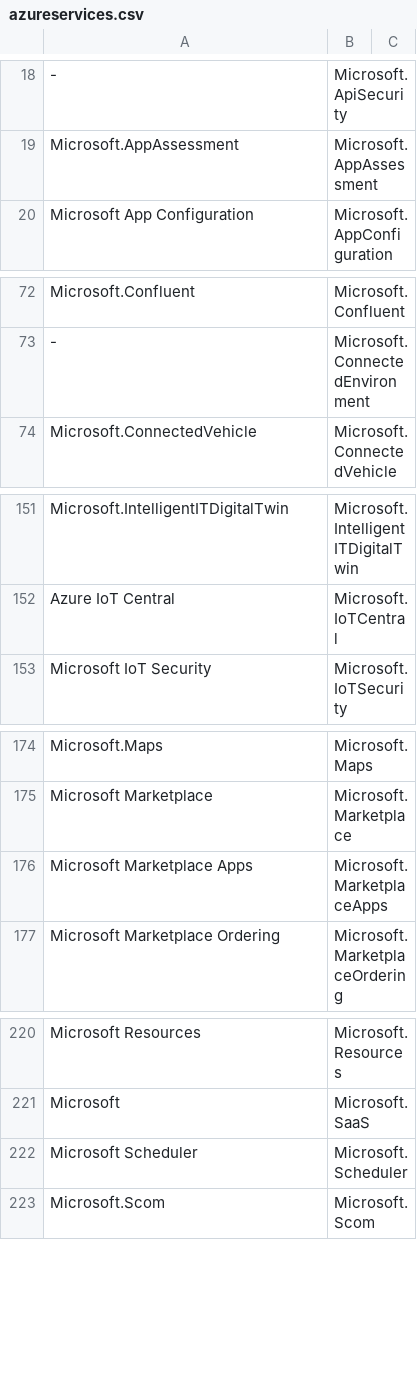
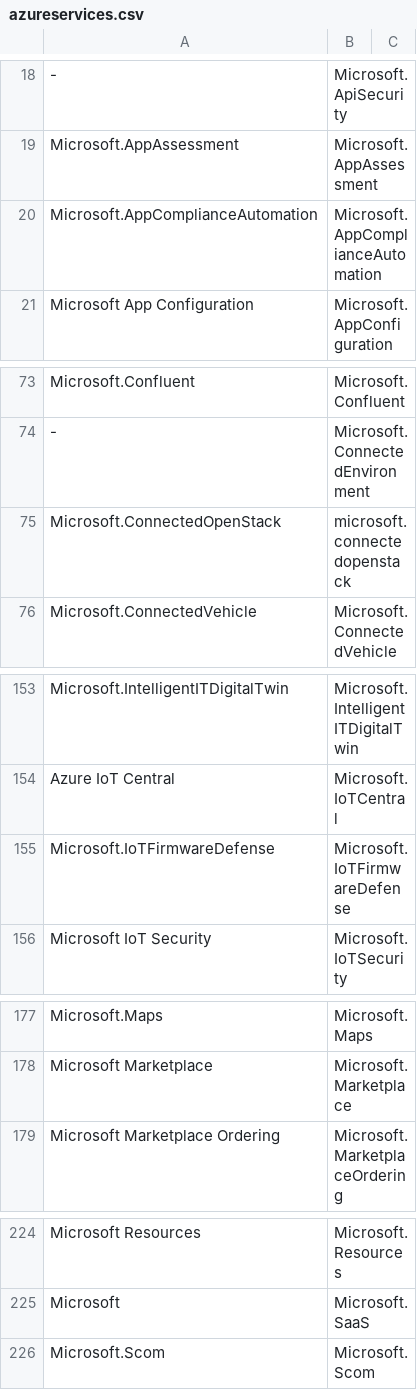
Before and after one commit to awsles/AzureServices, a CSV file: azureservices.csv, drawn as a sheet; only a part is shown, gaps mark what is left out; the diff covers the shown part only.

```diff
--- a/azureservices.csv
+++ b/azureservices.csv
@@ -19,2 +19,3 @@
 "Microsoft.AppAssessment","Microsoft.AppAssessment",""
+"Microsoft.AppComplianceAutomation","Microsoft.AppComplianceAutomation",""
 "Microsoft App Configuration","Microsoft.AppConfiguration",""
@@ -73,2 +74,3 @@
 "-","Microsoft.ConnectedEnvironment",""
+"Microsoft.ConnectedOpenStack","microsoft.connectedopenstack",""
 "Microsoft.ConnectedVehicle","Microsoft.ConnectedVehicle",""
@@ -152,2 +154,3 @@
 "Azure IoT Central","Microsoft.IoTCentral",""
+"Microsoft.IoTFirmwareDefense","Microsoft.IoTFirmwareDefense",""
 "Microsoft IoT Security","Microsoft.IoTSecurity",""
@@ -175,3 +178,2 @@
 "Microsoft Marketplace","Microsoft.Marketplace",""
-"Microsoft Marketplace Apps","Microsoft.MarketplaceApps",""
 "Microsoft Marketplace Ordering","Microsoft.MarketplaceOrdering",""
@@ -221,3 +225,2 @@
 "Microsoft","Microsoft.SaaS",""
-"Microsoft Scheduler","Microsoft.Scheduler",""
 "Microsoft.Scom","Microsoft.Scom",""
```
Also changed, not shown: 7 added rows, 3 removed rows and 6 edited cells elsewhere in this file, 5 other files.
